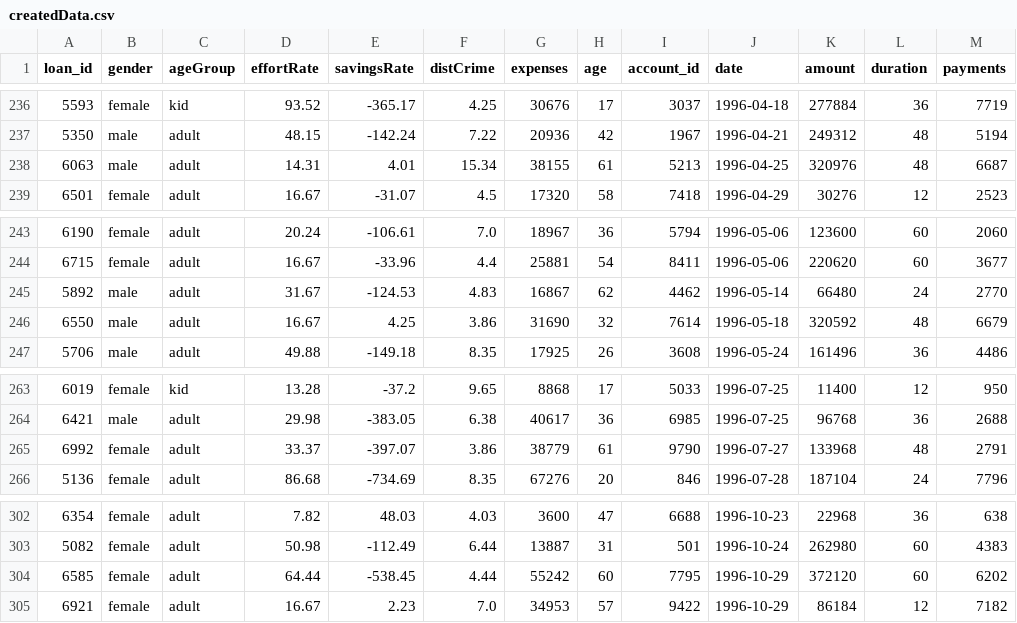
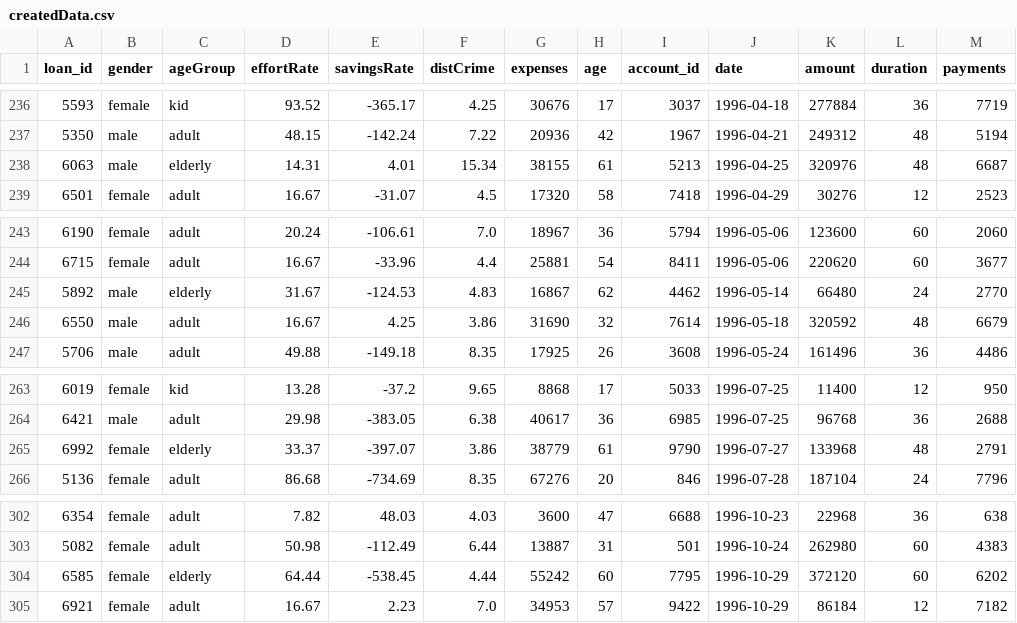
Before and after one commit to N0il/FEUP-ML_Loans_Classifier, a CSV file: data/output/createdData.csv, drawn as a sheet; only a part is shown, gaps mark what is left out; the diff covers the shown part only; the diff names each change by its address in the sheet, - before the commit and + after, or states it on an @@ line.

```diff
--- a/data/output/createdData.csv
+++ b/data/output/createdData.csv
-C238 (ageGroup): adult
+C238 (ageGroup): elderly
-C245 (ageGroup): adult
+C245 (ageGroup): elderly
-C265 (ageGroup): adult
+C265 (ageGroup): elderly
-C304 (ageGroup): adult
+C304 (ageGroup): elderly
```
Also changed, not shown: 7 edited cells elsewhere in this file, data/output/predictions_GradientBoostingClassifier.csv, data/output/predictions_LogisticRegression.csv, 2 other files.
